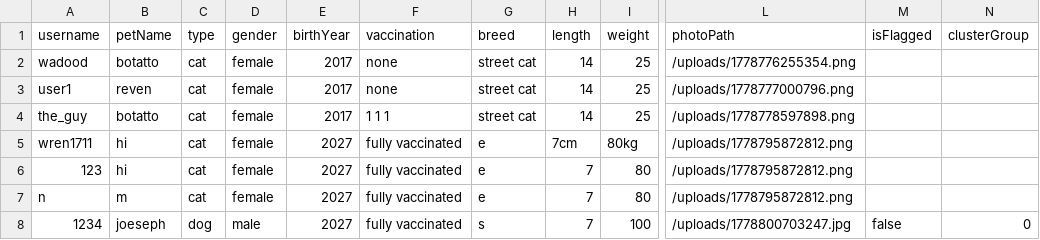
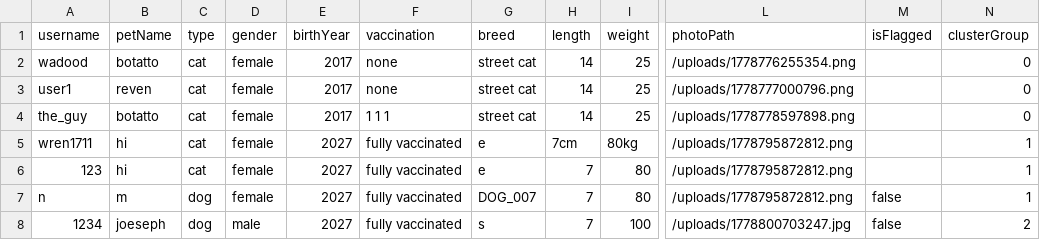
Before and after one commit to aabdelal1/BsBsBoby, a CSV file: DB/individual_pets.csv, drawn as a sheet; only a part is shown, gaps mark what is left out; the diff names each change by its address in the sheet, - before the commit and + after, or states it on an @@ line.

Commit message:
fixed the breed dropdown

```diff
--- a/DB/individual_pets.csv
+++ b/DB/individual_pets.csv
-N2:N4 (clusterGroup): (empty)
+N2:N4 (clusterGroup): 0
-N5:N7 (clusterGroup): (empty)
+N5:N7 (clusterGroup): 1
-C7 (type): cat
+C7 (type): dog
-G7 (breed): e
+G7 (breed): DOG_007
-M7 (isFlagged): (empty)
+M7 (isFlagged): false
-N8 (clusterGroup): 0
+N8 (clusterGroup): 2
```
Also changed, not shown: 2 other files.
